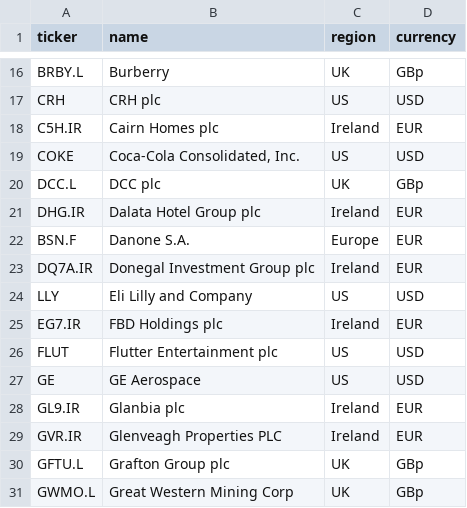
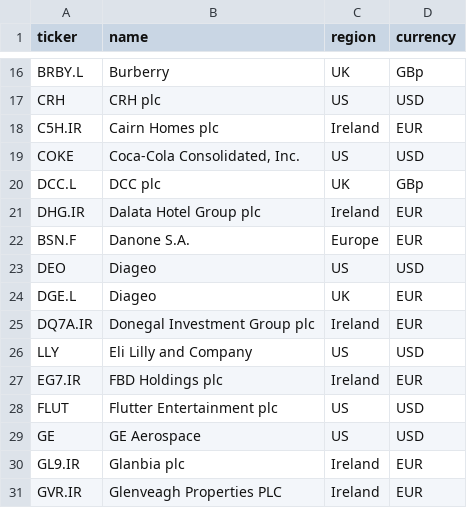
Before and after one commit to Gallen903/markets, a CSV file: data/stocks.csv, drawn as a sheet; only a part is shown, gaps mark what is left out; the shorter side is filled out with more unchanged rows; the diff names each change by its address in the sheet, - before the commit and + after, or states it on an @@ line.

Commit message:
stocks: add/update stock

```diff
--- a/data/stocks.csv
+++ b/data/stocks.csv
+row 23: DEO | Diageo | US | USD
+row 24: DGE.L | Diageo | UK | EUR
```
